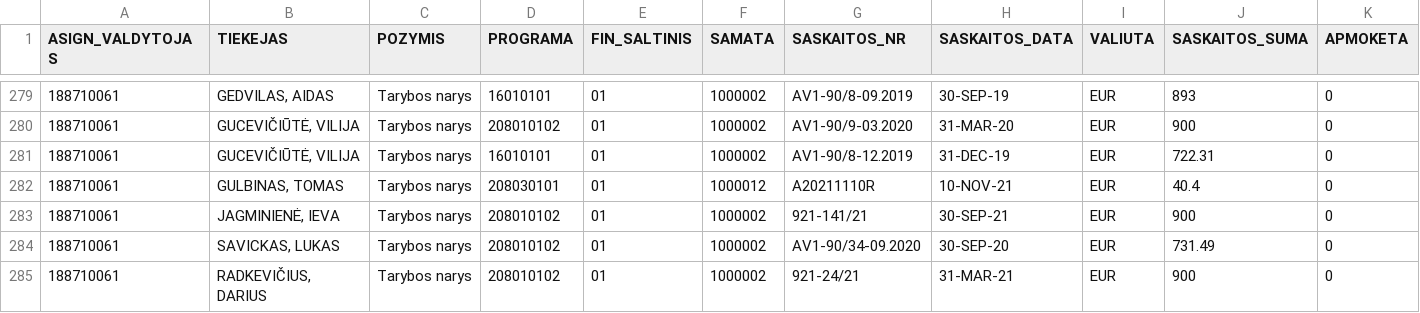
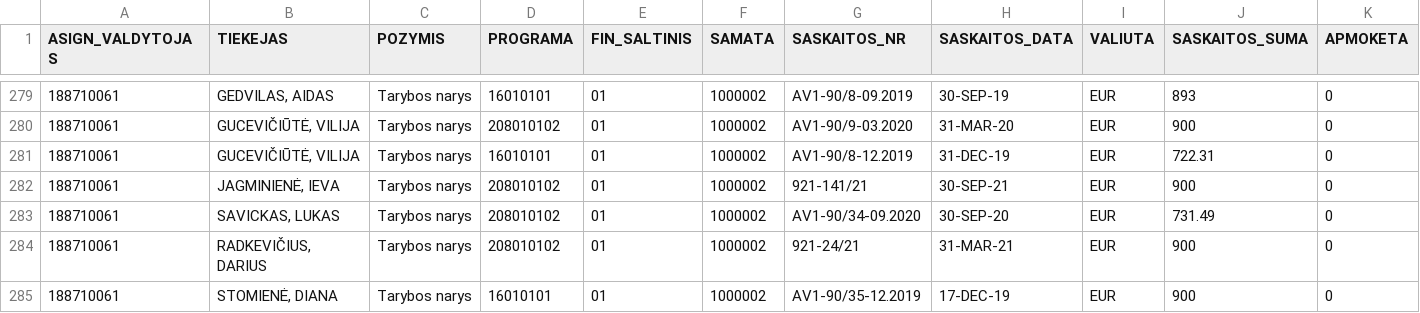
Before and after one commit to vilnius/biudzetas, a CSV file: data/9_kanceliarines.csv, drawn as a sheet; only a part is shown, gaps mark what is left out; the shorter side is filled out with more unchanged rows; rows hold the shown columns only; the diff names each change by its address in the sheet, - before the commit and + after, or states it on an @@ line.

```diff
--- a/data/9_kanceliarines.csv
+++ b/data/9_kanceliarines.csv
-row 282: 188710061 | GULBINAS, TOMAS | Tarybos narys | 208030101 | 01 | 1000012 | A20211110R | 10-NOV-21 | EUR | 40.4 | 0
```
Also changed, not shown: data/6_biudzeto_iplauku_suvestine.csv, data/8_ismokos_tarybos_nariams.csv, 6 other files.
